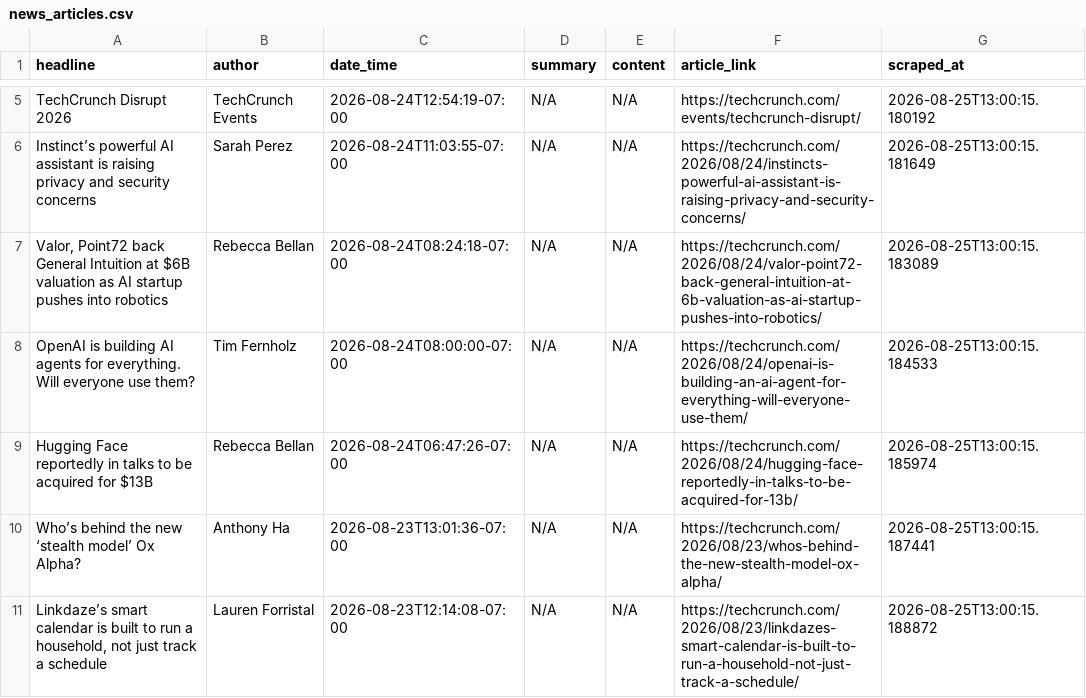
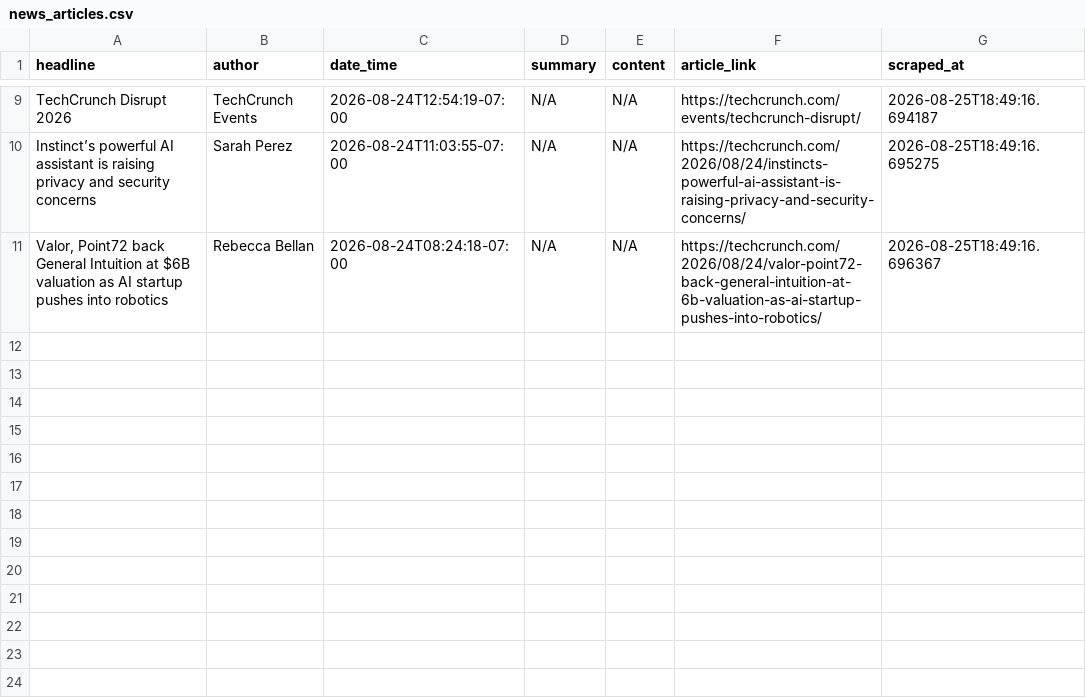
Before and after one commit to rexxgit/webscarpingportfolio, a CSV file: output/news_articles.csv, drawn as a sheet; only a part is shown, gaps mark what is left out; removed rows and columns are numbered as before the commit, all else as after; the diff covers the shown part only; the diff names each change by its address in the sheet, - before the commit and + after, or states it on an @@ line.

```diff
--- a/output/news_articles.csv
+++ b/output/news_articles.csv
-G9 (scraped_at): 2026-08-25T13:00:15.180192
+G9 (scraped_at): 2026-08-25T18:49:16.694187
-G10 (scraped_at): 2026-08-25T13:00:15.181649
+G10 (scraped_at): 2026-08-25T18:49:16.695275
-G11 (scraped_at): 2026-08-25T13:00:15.183089
+G11 (scraped_at): 2026-08-25T18:49:16.696367
-row 8: OpenAI is building AI agents for everything. Will everyone use them? | Tim Fernholz | 2026-08-24T08:00:00-07:00 | N/A | N/A | https://techcrunch.com/2026/08/24/openai-is-building-an-ai-agent-for-everything-will-everyone-use-them/ | 2026-08-25T13:00:15.184533
-row 9: Hugging Face reportedly in talks to be acquired for $13B | Rebecca Bellan | 2026-08-24T06:47:26-07:00 | N/A | N/A | https://techcrunch.com/2026/08/24/hugging-face-reportedly-in-talks-to-be-acquired-for-13b/ | 2026-08-25T13:00:15.185974
-row 10: Who’s behind the new ‘stealth model’ Ox Alpha? | Anthony Ha | 2026-08-23T13:01:36-07:00 | N/A | N/A | https://techcrunch.com/2026/08/23/whos-behind-the-new-stealth-model-ox-alpha/ | 2026-08-25T13:00:15.187441
-row 11: Linkdaze’s smart calendar is built to run a household, not just track a schedule | Lauren Forristal | 2026-08-23T12:14:08-07:00 | N/A | N/A | https://techcrunch.com/2026/08/23/linkdazes-smart-calendar-is-built-to-run-a-household-not-just-track-a-schedule/ | 2026-08-25T13:00:15.188872
```
Also changed, not shown: 4 added rows and 6 edited cells elsewhere in this file, 1 other file.
